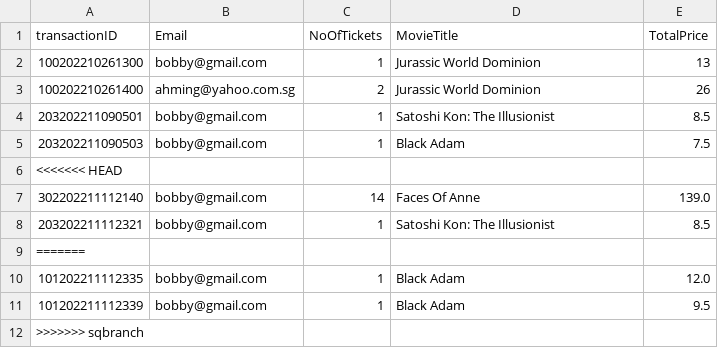
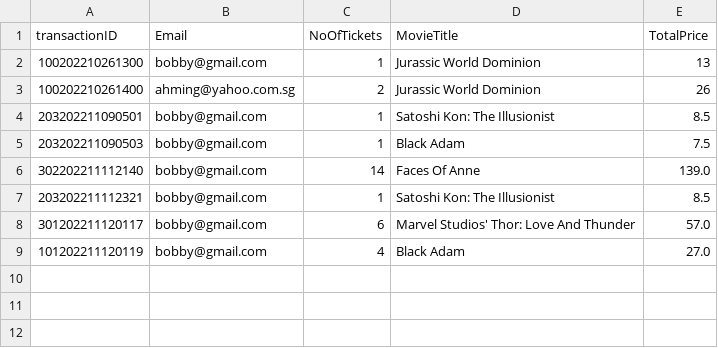
Before and after one commit to natisaver/Movie-Booking-System, a CSV file: src/Data/Transaction.csv, drawn as a sheet.

```diff
--- a/src/Data/Transaction.csv
+++ b/src/Data/Transaction.csv
@@ -5,8 +5,5 @@ transactionID,Email,NoOfTickets,MovieTitle,TotalPrice
 203202211090503,bobby@gmail.com,1,Black Adam,7.5
-<<<<<<< HEAD
 302202211112140,bobby@gmail.com,14,Faces Of Anne,139.0
 203202211112321,bobby@gmail.com,1,Satoshi Kon: The Illusionist,8.5
-=======
-101202211112335,bobby@gmail.com,1,Black Adam,12.0
-101202211112339,bobby@gmail.com,1,Black Adam,9.5
->>>>>>> sqbranch
+301202211120117,bobby@gmail.com,6,Marvel Studios' Thor: Love And Thunder,57.0
+101202211120119,bobby@gmail.com,4,Black Adam,27.0
```
Also changed, not shown: src/Data/Movie.csv, 2 other files.
